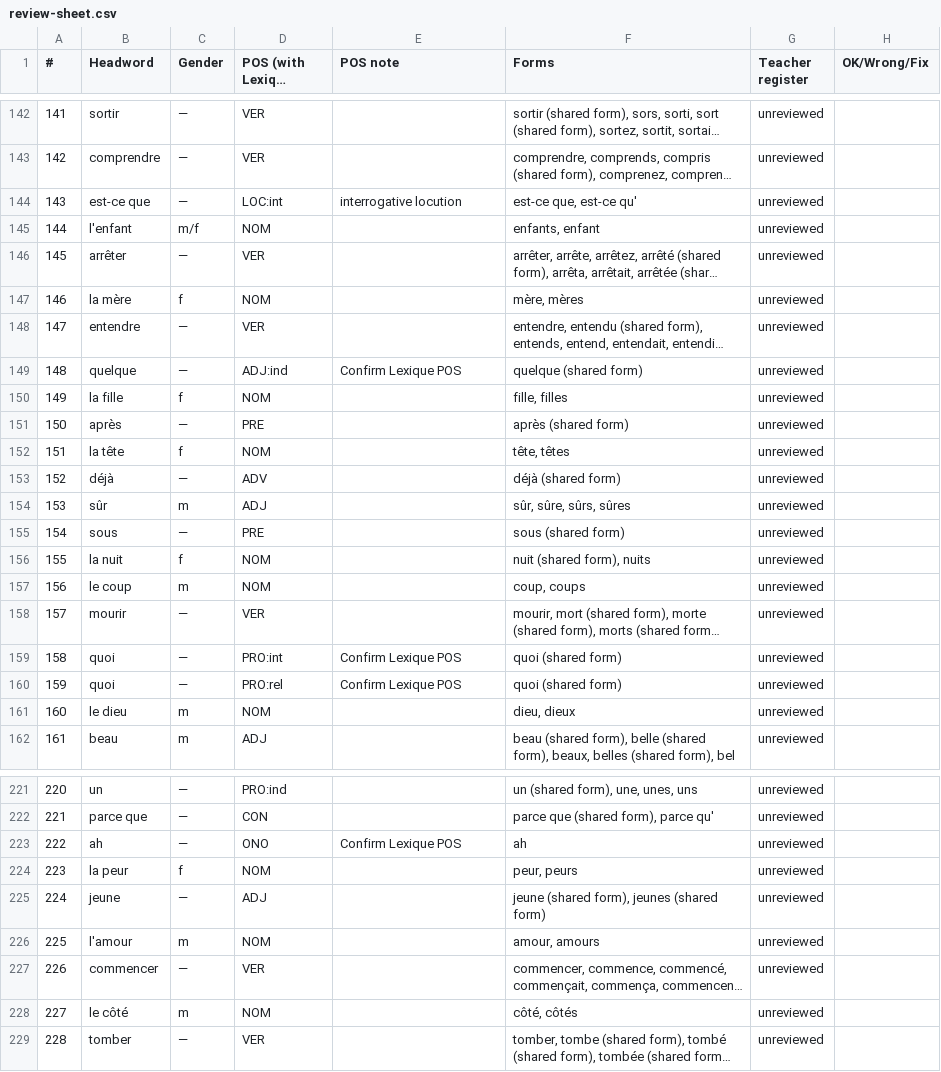
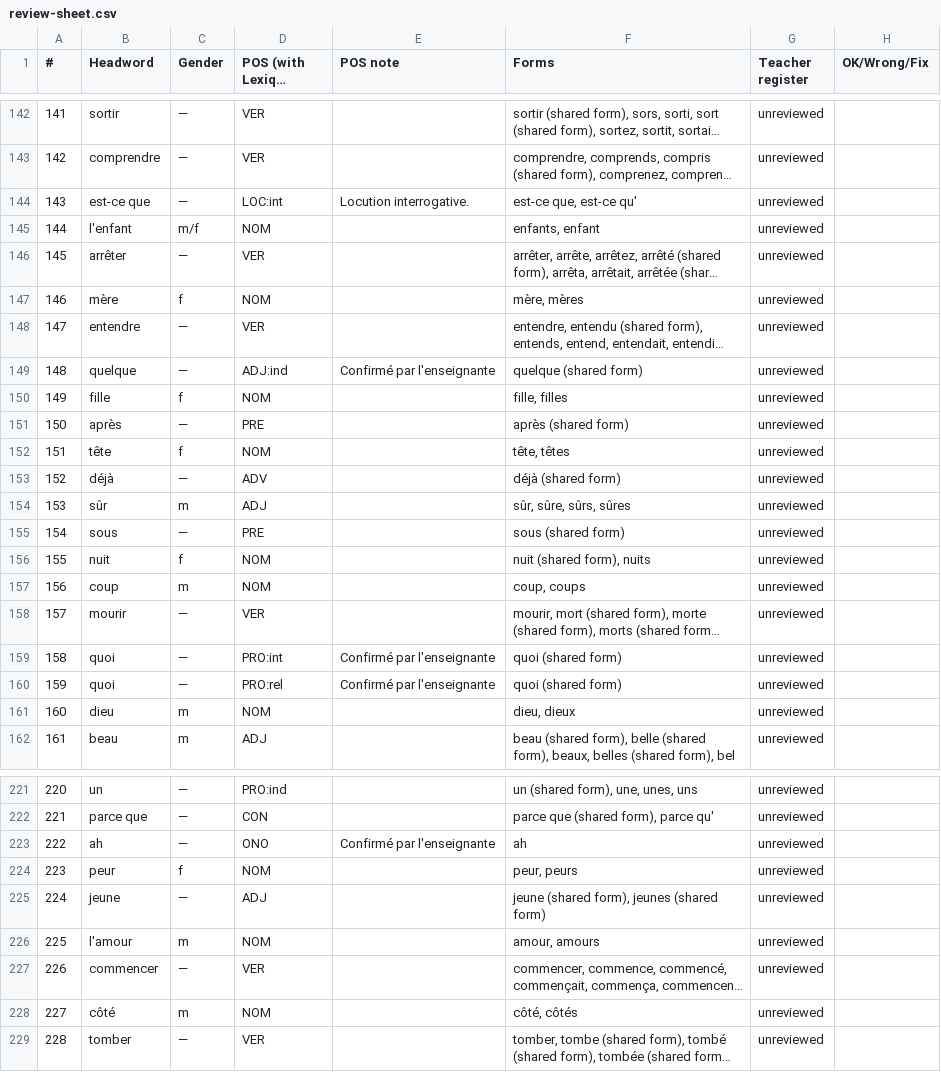
Before and after one commit to oyetayo4real-rgb/french-engine-data, a CSV file: data/review-sheet.csv, drawn as a sheet; only a part is shown, gaps mark what is left out; long unchanged cells end in …; the diff covers the shown part only; the diff names each change by its address in the sheet, - before the commit and + after, or states it on an @@ line.

```diff
--- a/data/review-sheet.csv
+++ b/data/review-sheet.csv
-E144 (POS note): interrogative locution
+E144 (POS note): Locution interrogative.
-B147 (Headword): la mère
+B147 (Headword): mère
-E149 (POS note): Confirm Lexique POS
+E149 (POS note): Confirmé par l'enseignante
-B150 (Headword): la fille
+B150 (Headword): fille
-B152 (Headword): la tête
+B152 (Headword): tête
-B156 (Headword): la nuit
+B156 (Headword): nuit
-B157 (Headword): le coup
+B157 (Headword): coup
-E159:E160 (POS note): Confirm Lexique POS
+E159:E160 (POS note): Confirmé par l'enseignante
-B161 (Headword): le dieu
+B161 (Headword): dieu
-E223 (POS note): Confirm Lexique POS
+E223 (POS note): Confirmé par l'enseignante
-B224 (Headword): la peur
+B224 (Headword): peur
-B228 (Headword): le côté
+B228 (Headword): côté
```
Also changed, not shown: 3 removed rows and 61 edited cells elsewhere in this file, 5 other files.
